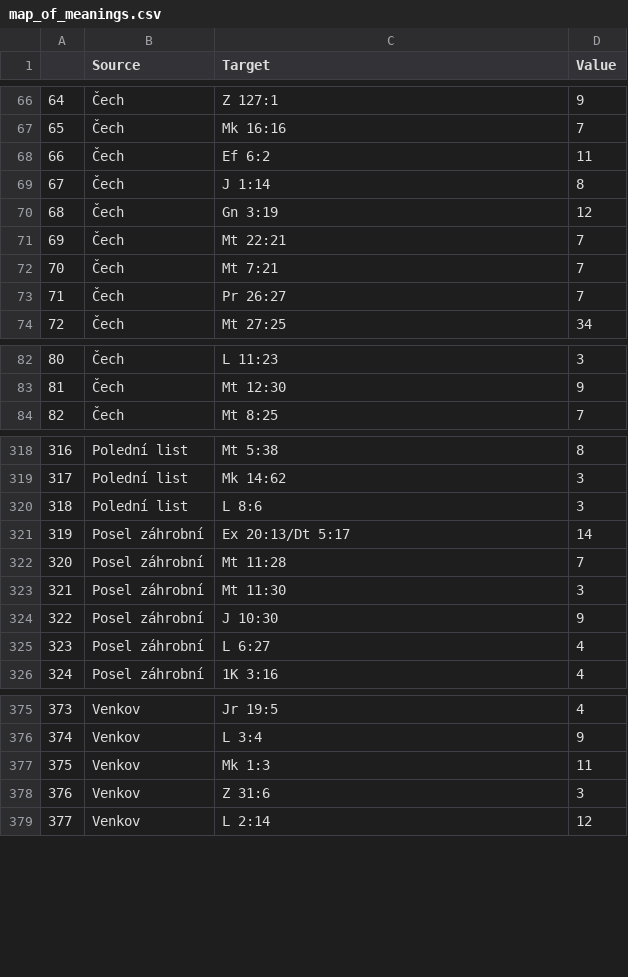
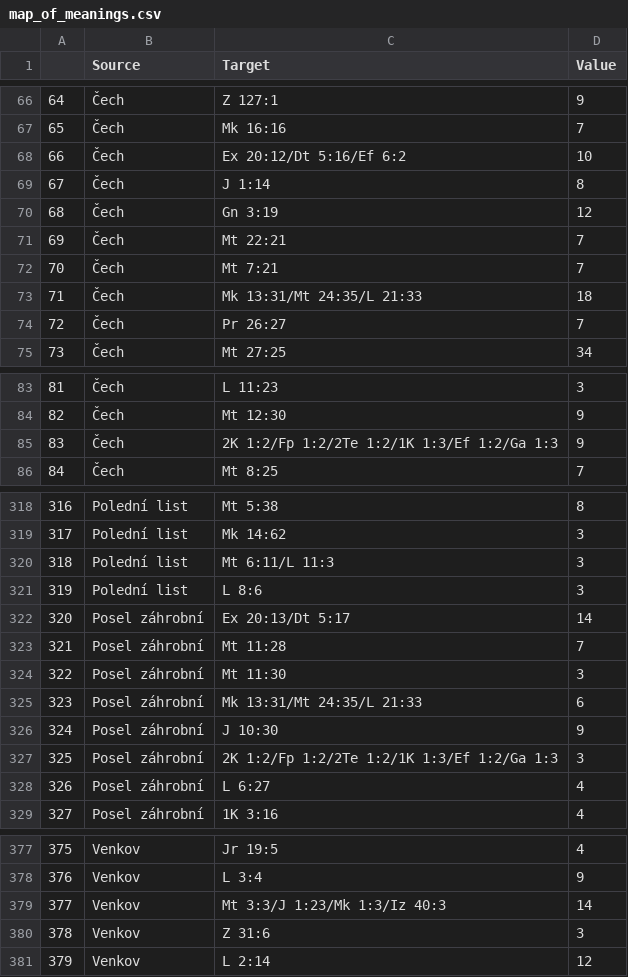
Before and after one commit to DigilabNLCR/BibleCitations, a CSV file: PUBLIC_RESULTS/statistics/map_of_meanings.csv, drawn as a sheet; only a part is shown, gaps mark what is left out; removed rows and columns are numbered as before the commit, all else as after; the diff covers the shown part only; the diff names each change by its address in the sheet, - before the commit and + after, or states it on an @@ line.

```diff
--- a/PUBLIC_RESULTS/statistics/map_of_meanings.csv
+++ b/PUBLIC_RESULTS/statistics/map_of_meanings.csv
-row 68: 66 | Čech | Ef 6:2 | 11
+row 68: 66 | Čech | Ex 20:12/Dt 5:16/Ef 6:2 | 10
+row 73: 71 | Čech | Mk 13:31/Mt 24:35/L 21:33 | 18
@@ column A renumbered from row 74 down @@
+row 85: 83 | Čech | 2K 1:2/Fp 1:2/2Te 1:2/1K 1:3/Ef 1:2/Ga 1:3 | 9
+row 320: 318 | Polední list | Mt 6:11/L 11:3 | 3
+row 325: 323 | Posel záhrobní | Mk 13:31/Mt 24:35/L 21:33 | 6
+row 327: 325 | Posel záhrobní | 2K 1:2/Fp 1:2/2Te 1:2/1K 1:3/Ef 1:2/Ga 1:3 | 3
-row 377: 375 | Venkov | Mk 1:3 | 11
+row 379: 377 | Venkov | Mt 3:3/J 1:23/Mk 1:3/Iz 40:3 | 14
```
Also changed, not shown: 3 added rows, 6 removed rows and 6 edited cells elsewhere in this file, PUBLIC_RESULTS/statistics/SBL_map_of_meanings.csv, PUBLIC_RESULTS/statistics/SBL_map_of_meanings_treshold_1.csv, 36 other files.
